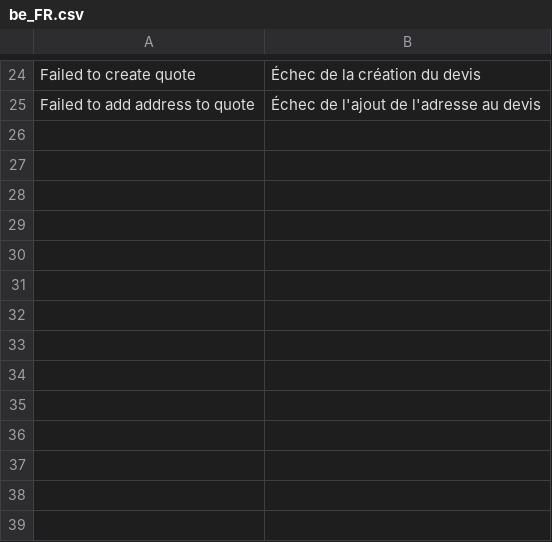
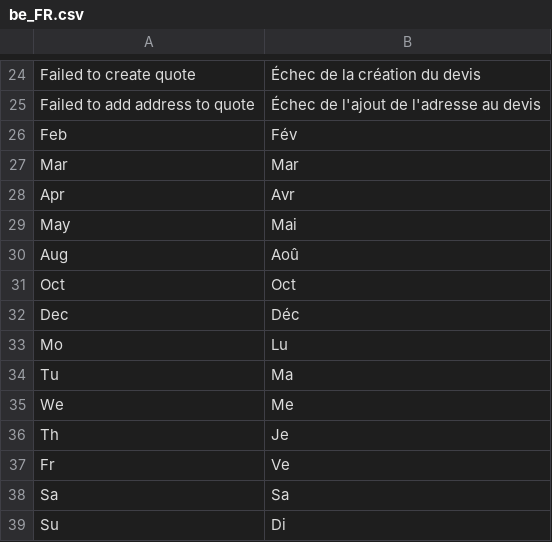
Before and after one commit to buckaroo-it/Magento2, a CSV file: i18n/be_FR.csv, drawn as a sheet; only a part is shown, gaps mark what is left out; the diff names each change by its address in the sheet, - before the commit and + after, or states it on an @@ line.

Commit message:
BP-3792 Translations for Date of Birth picker

```diff
--- a/i18n/be_FR.csv
+++ b/i18n/be_FR.csv
+row 26: Feb | Fév
+row 27: Mar | Mar
+row 28: Apr | Avr
+row 29: May | Mai
+row 30: Aug | Aoû
+row 31: Oct | Oct
+row 32: Dec | Déc
+row 33: Mo | Lu
+row 34: Tu | Ma
+row 35: We | Me
+row 36: Th | Je
+row 37: Fr | Ve
+row 38: Sa | Sa
+row 39: Su | Di
```
Also changed, not shown: i18n/de_DE.csv, i18n/fr_FR.csv, 3 other files.
